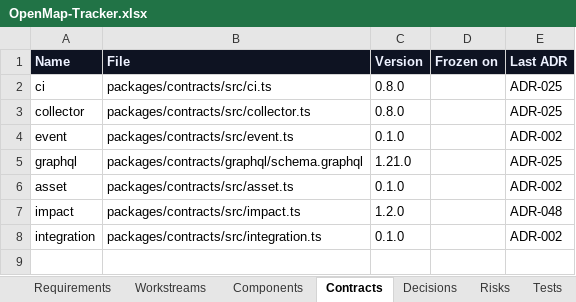
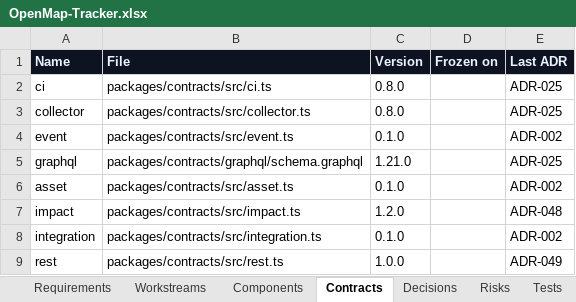
Before and after one commit to zakir80ac/OpenMap, an Excel workbook: tracker/OpenMap-Tracker.xlsx, sheet Contracts, drawn as a sheet; values as stored, in another font and other column widths than the file's, no borders; the diff names each change by its address in the sheet, - before the commit and + after, or states it on an @@ line.

```diff
--- a/tracker/OpenMap-Tracker.xlsx (sheet Contracts)
+++ b/tracker/OpenMap-Tracker.xlsx (sheet Contracts)
+row 9: rest | packages/contracts/src/rest.ts | 1.0.0 |  | ADR-049
```
Also changed, not shown: sheet Dashboard, 1 other file.
